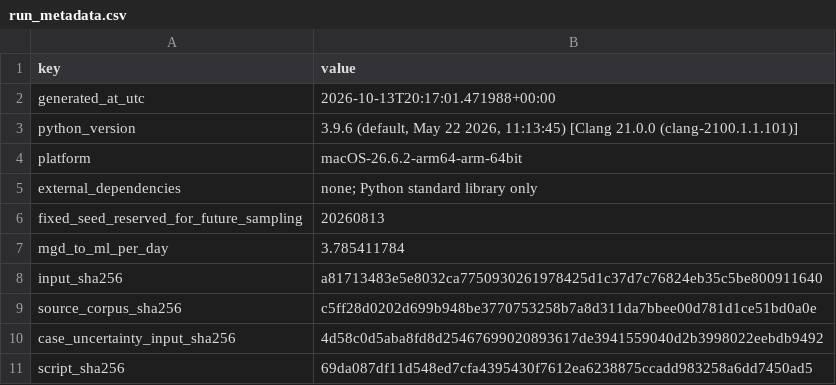
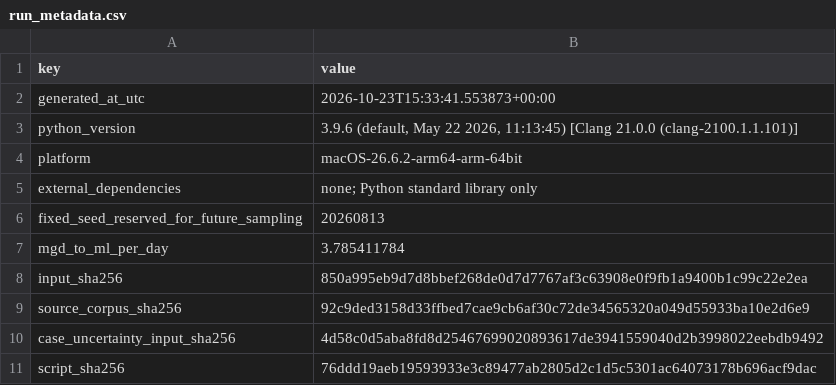
Before and after one commit to Water-INtelligence-WINGS-Lab/AI-Data-Center-and-Water-Consumption-Impact, a CSV file: results/run_metadata.csv, drawn as a sheet.

```diff
--- a/results/run_metadata.csv
+++ b/results/run_metadata.csv
@@ -1,3 +1,3 @@
 key,value
-generated_at_utc,2026-10-13T20:17:01.471988+00:00
+generated_at_utc,2026-10-23T15:33:41.553873+00:00
 python_version,"3.9.6 (default, May 22 2026, 11:13:45)  [Clang 21.0.0 (clang-2100.1.1.101)]"
@@ -7,5 +7,5 @@ fixed_seed_reserved_for_future_sampling,20260813
 mgd_to_ml_per_day,3.785411784
-input_sha256,a81713483e5e8032ca7750930261978425d1c37d7c76824eb35c5be800911640
-source_corpus_sha256,c5ff28d0202d699b948be3770753258b7a8d311da7bbee00d781d1ce51bd0a0e
+input_sha256,850a995eb9d7d8bbef268de0d7d7767af3c63908e0f9fb1a9400b1c99c22e2ea
+source_corpus_sha256,92c9ded3158d33ffbed7cae9cb6af30c72de34565320a049d55933ba10e2d6e9
 case_uncertainty_input_sha256,4d58c0d5aba8fd8d25467699020893617de3941559040d2b3998022eebdb9492
-script_sha256,69da087df11d548ed7cfa4395430f7612ea6238875ccadd983258a6dd7450ad5
+script_sha256,76ddd19aeb19593933e3c89477ab2805d2c1d5c5301ac64073178b696acf9dac
```
Also changed, not shown: results/wci_validation_tests.csv.
